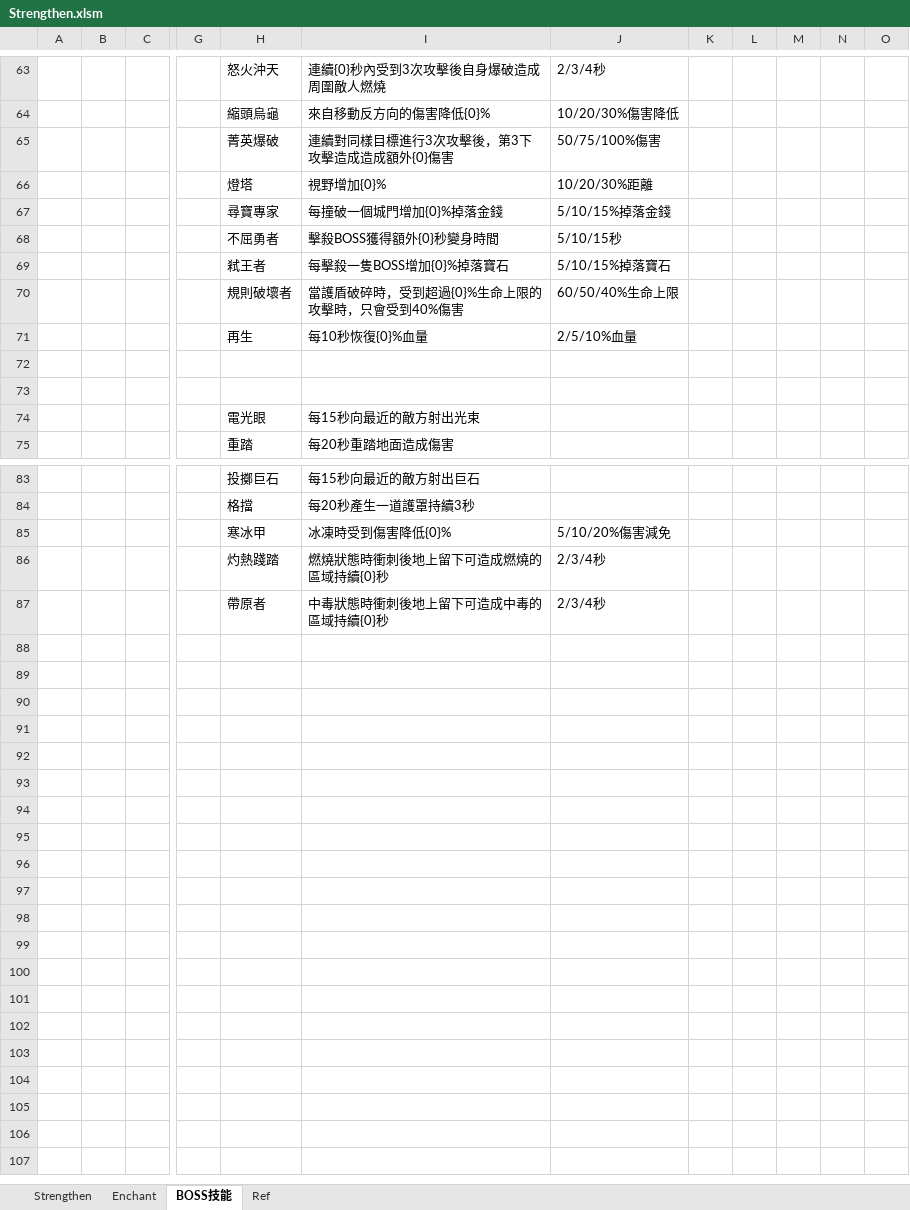
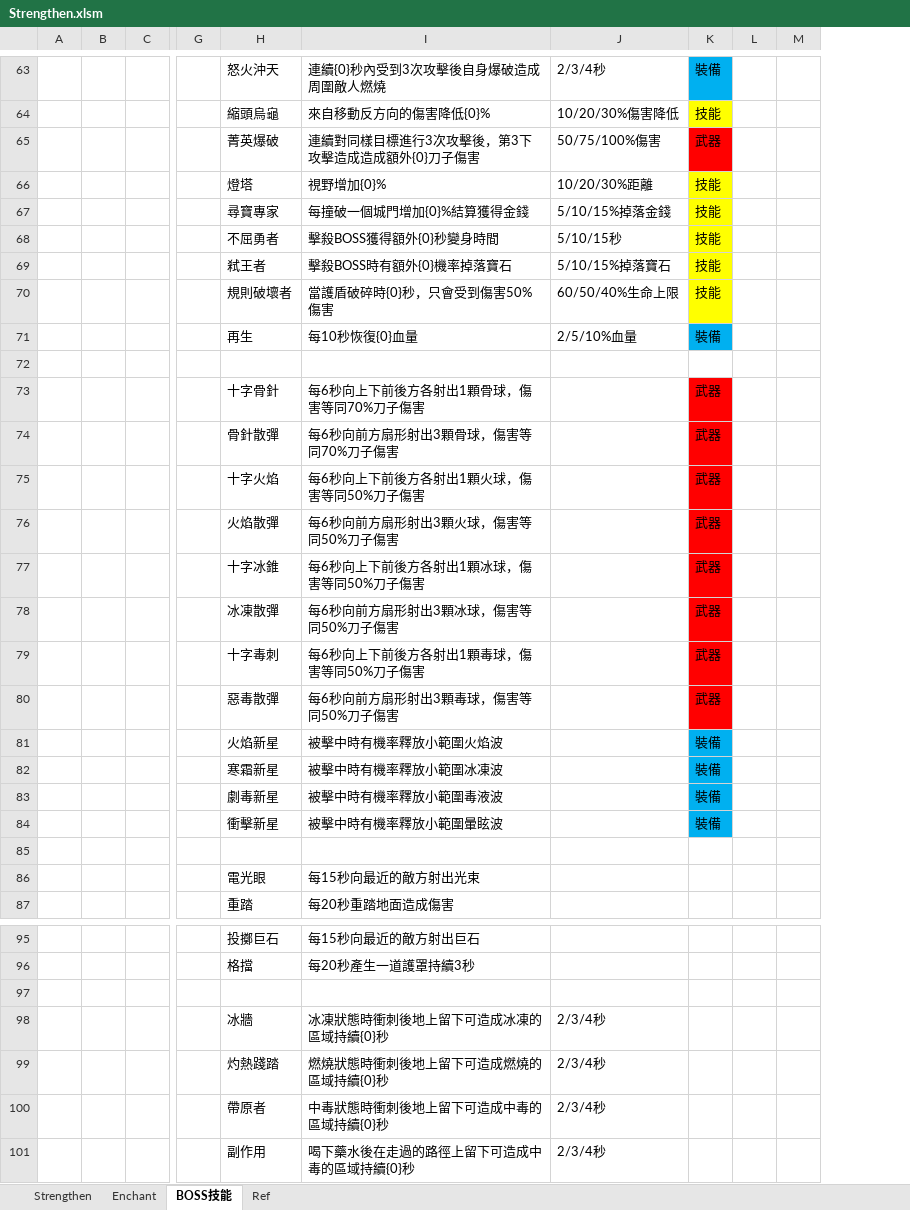
Before and after one commit to scozirge/30sHero, an Excel workbook: 30SecHero/Designer/Strengthen.xlsm, sheet BOSS技能, drawn as a sheet; only a part is shown, gaps mark what is left out; values as stored, in another font and other column widths than the file's, no borders; removed rows and columns are numbered as before the commit, all else as after; rows hold the shown columns only; the diff covers the shown part only; the diff names each change by its address in the sheet, - before the commit and + after, or states it on an @@ line.

```diff
--- a/30SecHero/Designer/Strengthen.xlsm (sheet BOSS技能)
+++ b/30SecHero/Designer/Strengthen.xlsm (sheet BOSS技能)
-column K, empty
+column K, rows 63-71: 裝備 | 技能 | 武器 | 技能 | 技能 | 技能 | 技能 | 技能 | 裝備
-column M, empty
-column N, empty
-column O, empty
+column M, empty
-I65: 連續對同樣目標進行3次攻擊後，第3下攻擊造成造成額外{0}傷害
+I65: 連續對同樣目標進行3次攻擊後，第3下攻擊造成造成額外{0}刀子傷害
-I67: 每撞破一個城門增加{0}%掉落金錢
+I67: 每撞破一個城門增加{0}%結算獲得金錢
-I69: 每擊殺一隻BOSS增加{0}%掉落寶石
+I69: 擊殺BOSS時有額外{0}機率掉落寶石
-I70: 當護盾破碎時，受到超過{0}%生命上限的攻擊時，只會受到40%傷害
+I70: 當護盾破碎時{0}秒，只會受到傷害50%傷害
-I71: 每10秒恢復{0}%血量
+I71: 每10秒恢復{0}血量
+row 73:  |  |  |  | 十字骨針 | 每6秒向上下前後方各射出1顆骨球，傷害等同70%刀子傷害 |  | 武器
+row 74:  |  |  |  | 骨針散彈 | 每6秒向前方扇形射出3顆骨球，傷害等同70%刀子傷害 |  | 武器
+row 75:  |  |  |  | 十字火焰 | 每6秒向上下前後方各射出1顆火球，傷害等同50%刀子傷害 |  | 武器
+row 76:  |  |  |  | 火焰散彈 | 每6秒向前方扇形射出3顆火球，傷害等同50%刀子傷害 |  | 武器
+row 77:  |  |  |  | 十字冰錐 | 每6秒向上下前後方各射出1顆冰球，傷害等同50%刀子傷害 |  | 武器
+row 78:  |  |  |  | 冰凍散彈 | 每6秒向前方扇形射出3顆冰球，傷害等同50%刀子傷害 |  | 武器
+row 79:  |  |  |  | 十字毒刺 | 每6秒向上下前後方各射出1顆毒球，傷害等同50%刀子傷害 |  | 武器
+row 80:  |  |  |  | 惡毒散彈 | 每6秒向前方扇形射出3顆毒球，傷害等同50%刀子傷害 |  | 武器
+row 81:  |  |  |  | 火焰新星 | 被擊中時有機率釋放小範圍火焰波 |  | 裝備
+row 82:  |  |  |  | 寒霜新星 | 被擊中時有機率釋放小範圍冰凍波 |  | 裝備
+row 83:  |  |  |  | 劇毒新星 | 被擊中時有機率釋放小範圍毒液波 |  | 裝備
+row 84:  |  |  |  | 衝擊新星 | 被擊中時有機率釋放小範圍暈眩波 |  | 裝備
-row 97:  |  |  |  | 寒冰甲 | 冰凍時受到傷害降低{0}% | 5/10/20%傷害減免
+row 97: (empty)
@@ row 54 moved to row 98: 冰牆 @@
@@ row 30 moved to row 101: 副作用 @@
```
Also changed, not shown: 8 added rows, 6 removed rows and 30 edited cells elsewhere in this sheet.
